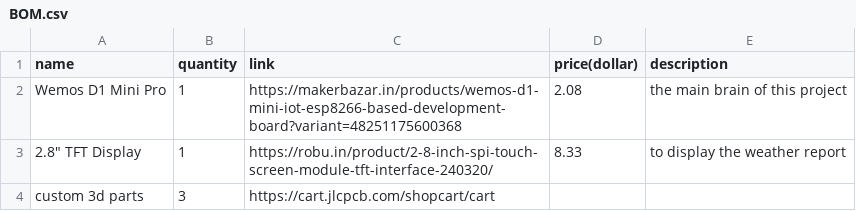
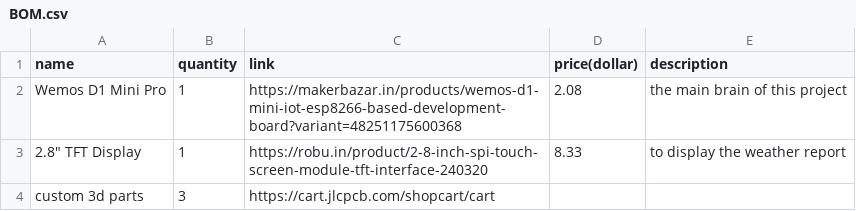
Before and after one commit to sohamboyythrdh6/ESP-weather-station, a CSV file: BOM.csv, drawn as a sheet.

Commit message:
Update BOM.csv

```diff
--- a/BOM.csv
+++ b/BOM.csv
@@ -2,3 +2,3 @@ name,quantity,link,price(dollar),description
 Wemos D1 Mini Pro,1,https://makerbazar.in/products/wemos-d1-mini-iot-esp8266-based-development-board?variant=48251175600368,2.08,the main brain of this project
-2.8" TFT Display,1,https://robu.in/product/2-8-inch-spi-touch-screen-module-tft-interface-240320/,8.33,to display the weather report
+2.8" TFT Display,1,https://robu.in/product/2-8-inch-spi-touch-screen-module-tft-interface-240320,8.33,to display the weather report
 custom 3d parts,3,https://cart.jlcpcb.com/shopcart/cart,,
```
